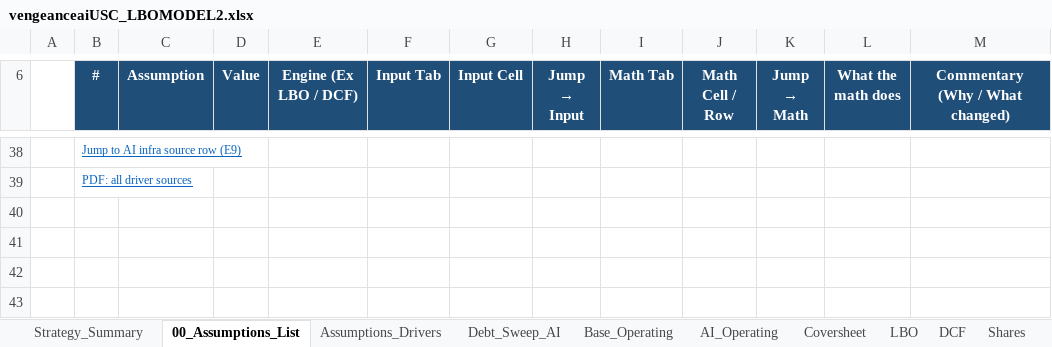
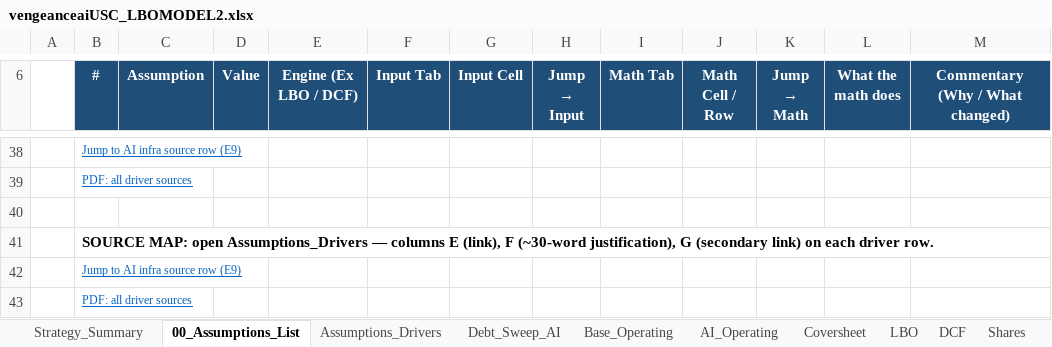
Before and after one commit to vengeanceaiUSC/Rainmaker, an Excel workbook: LBO/output/vengeanceaiUSC_LBOMODEL2.xlsx, sheet 00_Assumptions_List, drawn as a sheet; only a part is shown, gaps mark what is left out; values as stored, in another font and other column widths than the file's, no borders; the diff names each change by its address in the sheet, - before the commit and + after, or states it on an @@ line.

```diff
--- a/LBO/output/vengeanceaiUSC_LBOMODEL2.xlsx (sheet 00_Assumptions_List)
+++ b/LBO/output/vengeanceaiUSC_LBOMODEL2.xlsx (sheet 00_Assumptions_List)
+row 40: (empty)
+row 41:  | SOURCE MAP: open Assumptions_Drivers — columns E (link), F (~30-word justification), G (secondary link) on each driver row.
+row 42:  | Jump to AI infra source row (E9)
+row 43:  | PDF: all driver sources
```
Also changed, not shown: sheet Assumptions_Drivers, vengeanceaiUSC_LBOMODEL2.xlsx, 3 other files.
